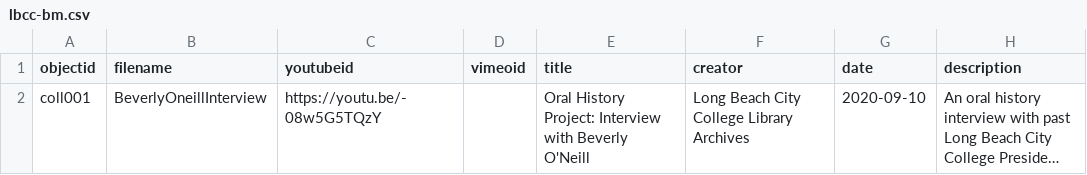
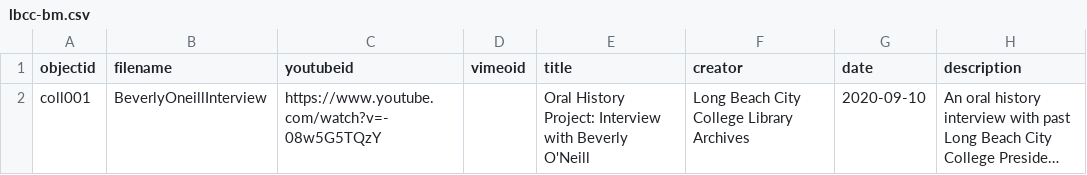
Before and after one commit to libraryman/lbcc-bm, a CSV file: _data/lbcc-bm.csv, drawn as a sheet; only a part is shown; long unchanged cells end in …; the diff names each change by its address in the sheet, - before the commit and + after, or states it on an @@ line.

Commit message:
Update lbcc-bm.csv

```diff
--- a/_data/lbcc-bm.csv
+++ b/_data/lbcc-bm.csv
-C2 (youtubeid): https://youtu.be/-08w5G5TQzY
+C2 (youtubeid): https://www.youtube.com/watch?v=-08w5G5TQzY
```
